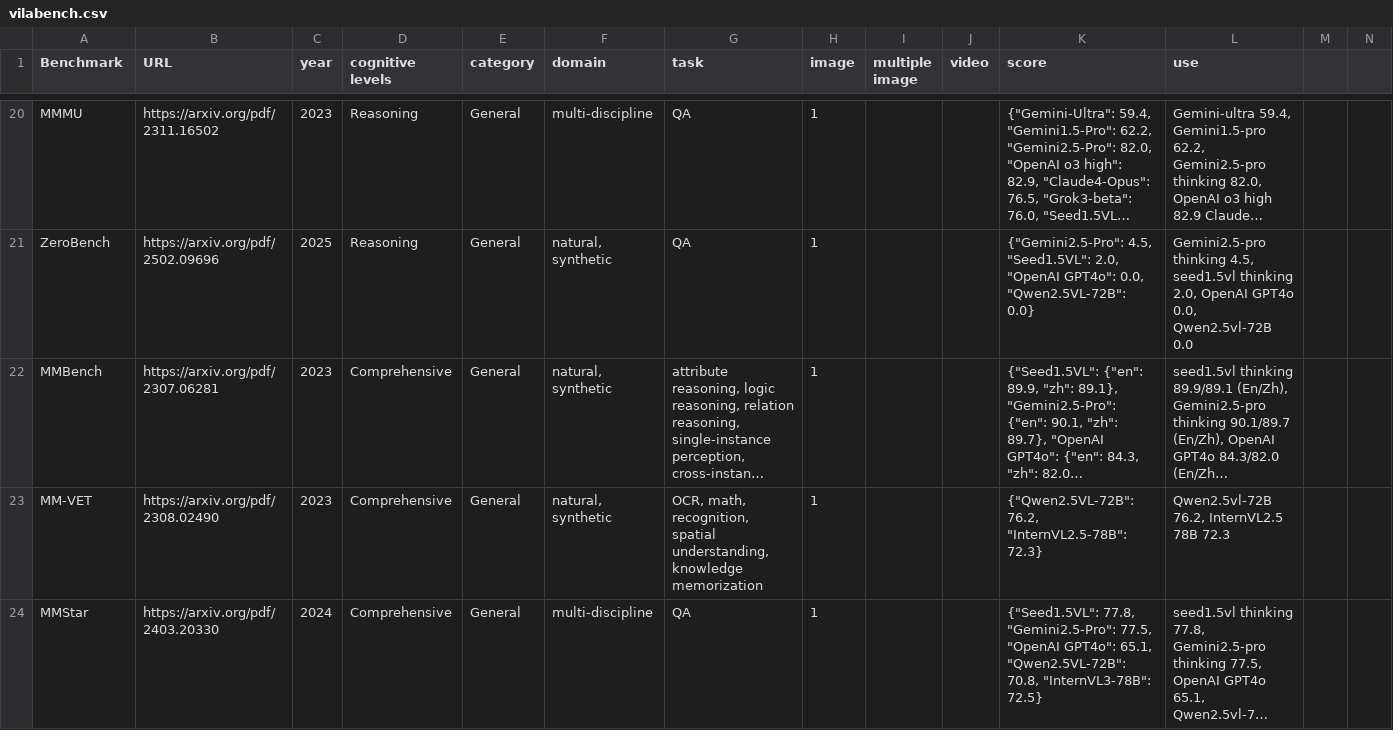
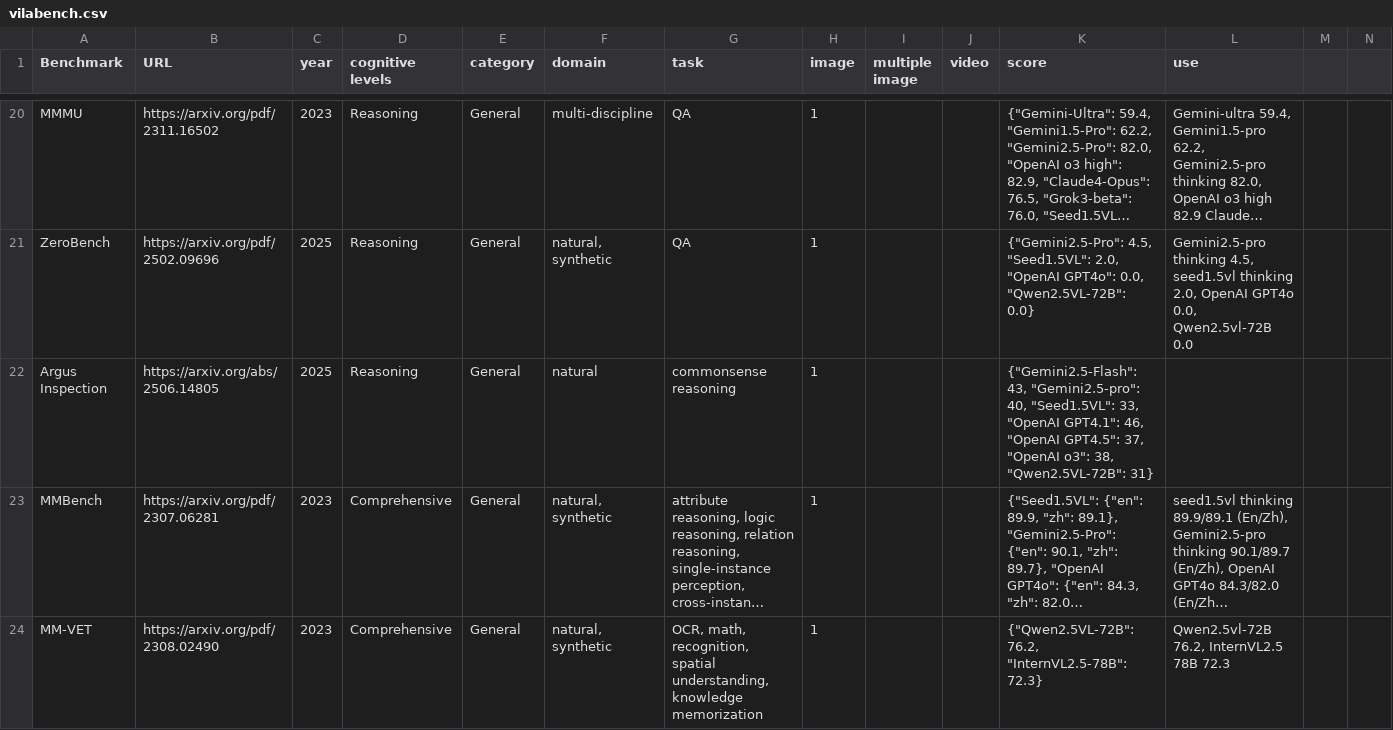
Before and after one commit to AntResearchNLP/ViLaBench.github.io, a CSV file: vilabench.csv, drawn as a sheet; only a part is shown, gaps mark what is left out; the shorter side is filled out with more unchanged rows; long unchanged cells end in …; rows hold the shown columns only; the diff names each change by its address in the sheet, - before the commit and + after, or states it on an @@ line.

Commit message:
update

```diff
--- a/vilabench.csv
+++ b/vilabench.csv
+row 22: Argus Inspection | https://arxiv.org/abs/2506.14805 | 2025 | Reasoning | General | natural | commonsense reasoning | 1 |  |  | {"Gemini2.5-Flash": 43, "Gemini2.5-pro": 40, "Seed1.5VL": 33, "OpenAI GPT4.1": 46, "OpenAI GPT4.5": 37, "OpenAI o3": 38, "Qwen2.5VL-72B": 31}
```
